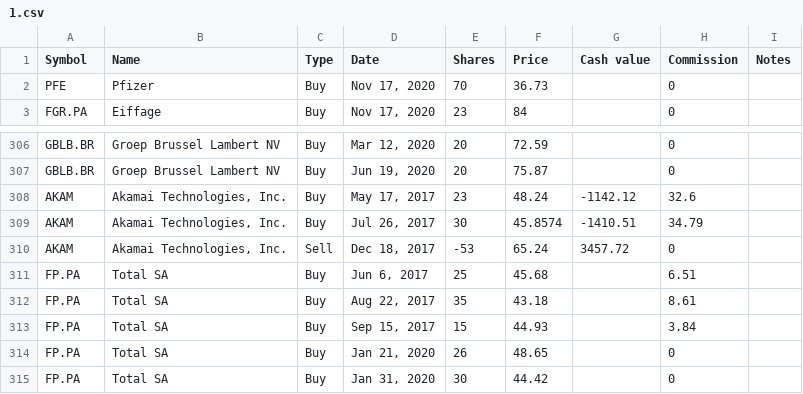
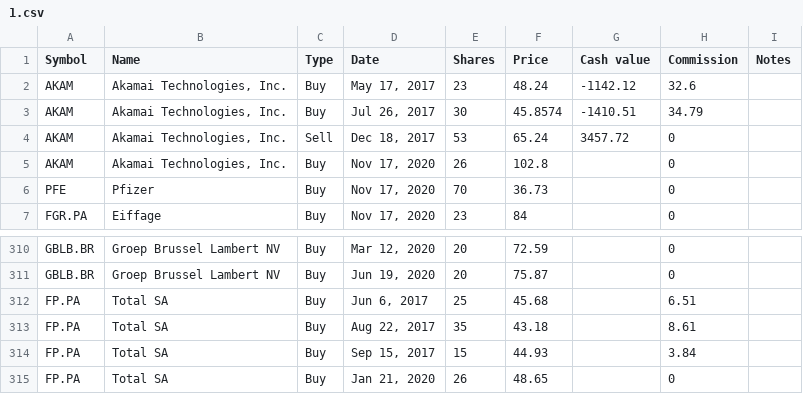
Before and after one commit to lionelschiepers/MyStock, a CSV file: MyStockWeb/Data/1.csv, drawn as a sheet; only a part is shown, gaps mark what is left out; the shorter side is filled out with more unchanged rows.

Commit message:
added akamai
added akamai

```diff
--- a/MyStockWeb/Data/1.csv
+++ b/MyStockWeb/Data/1.csv
@@ -1,2 +1,6 @@
 Symbol,Name,Type,Date,Shares,Price,Cash value,Commission,Notes
+AKAM,"Akamai Technologies, Inc.",Buy,"May 17, 2017",23,48.24,-1142.12,32.6,
+AKAM,"Akamai Technologies, Inc.",Buy,"Jul 26, 2017",30,45.8574,-1410.51,34.79,
+AKAM,"Akamai Technologies, Inc.",Sell,"Dec 18, 2017",53,65.24,3457.72,0,
+AKAM,"Akamai Technologies, Inc.",Buy,"Nov 17, 2020",26,102.8,,0,
 PFE,Pfizer,Buy,"Nov 17, 2020",70,36.73,,0,
@@ -307,5 +311,2 @@ GBLB.BR,Groep Brussel Lambert NV,Buy,"Mar 12, 2020",20,72.59,,0,
 GBLB.BR,Groep Brussel Lambert NV,Buy,"Jun 19, 2020",20,75.87,,0,
-AKAM,"Akamai Technologies, Inc.",Buy,"May 17, 2017",23,48.24,-1142.12,32.6,
-AKAM,"Akamai Technologies, Inc.",Buy,"Jul 26, 2017",30,45.8574,-1410.51,34.79,
-AKAM,"Akamai Technologies, Inc.",Sell,"Dec 18, 2017",-53,65.24,3457.72,0,
 FP.PA,Total SA,Buy,"Jun 6, 2017",25,45.68,,6.51,
```
